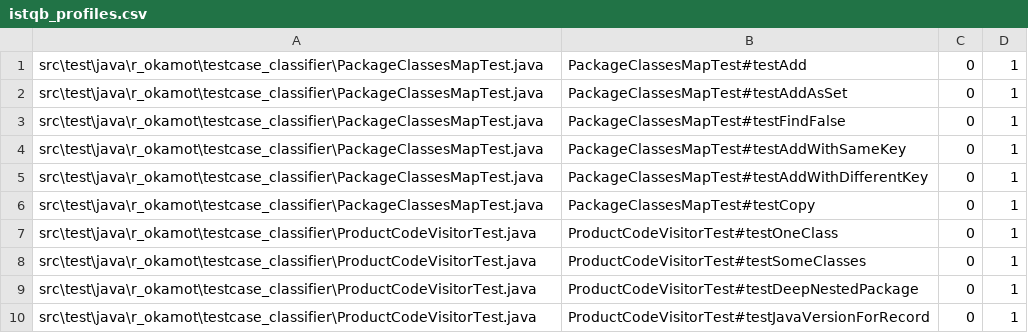
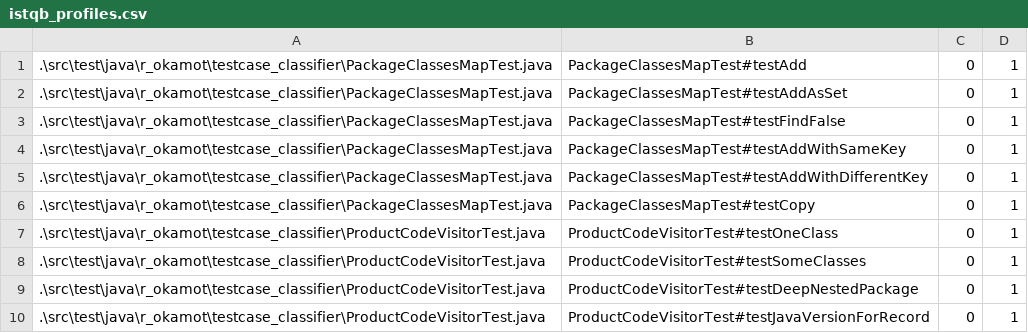
Before and after one commit to Ryu-Okamoto/testcase_classifier, a CSV file: self_output/istqb_profiles.csv, drawn as a sheet.

```diff
--- a/self_output/istqb_profiles.csv
+++ b/self_output/istqb_profiles.csv
@@ -1,10 +1,10 @@
-src\test\java\r_okamot\testcase_classifier\PackageClassesMapTest.java,PackageClassesMapTest#testAdd,0,1
-src\test\java\r_okamot\testcase_classifier\PackageClassesMapTest.java,PackageClassesMapTest#testAddAsSet,0,1
-src\test\java\r_okamot\testcase_classifier\PackageClassesMapTest.java,PackageClassesMapTest#testFindFalse,0,1
-src\test\java\r_okamot\testcase_classifier\PackageClassesMapTest.java,PackageClassesMapTest#testAddWithSameKey,0,1
-src\test\java\r_okamot\testcase_classifier\PackageClassesMapTest.java,PackageClassesMapTest#testAddWithDifferentKey,0,1
-src\test\java\r_okamot\testcase_classifier\PackageClassesMapTest.java,PackageClassesMapTest#testCopy,0,1
-src\test\java\r_okamot\testcase_classifier\ProductCodeVisitorTest.java,ProductCodeVisitorTest#testOneClass,0,1
-src\test\java\r_okamot\testcase_classifier\ProductCodeVisitorTest.java,ProductCodeVisitorTest#testSomeClasses,0,1
-src\test\java\r_okamot\testcase_classifier\ProductCodeVisitorTest.java,ProductCodeVisitorTest#testDeepNestedPackage,0,1
-src\test\java\r_okamot\testcase_classifier\ProductCodeVisitorTest.java,ProductCodeVisitorTest#testJavaVersionForRecord,0,1
+.\src\test\java\r_okamot\testcase_classifier\PackageClassesMapTest.java,PackageClassesMapTest#testAdd,0,1
+.\src\test\java\r_okamot\testcase_classifier\PackageClassesMapTest.java,PackageClassesMapTest#testAddAsSet,0,1
+.\src\test\java\r_okamot\testcase_classifier\PackageClassesMapTest.java,PackageClassesMapTest#testFindFalse,0,1
+.\src\test\java\r_okamot\testcase_classifier\PackageClassesMapTest.java,PackageClassesMapTest#testAddWithSameKey,0,1
+.\src\test\java\r_okamot\testcase_classifier\PackageClassesMapTest.java,PackageClassesMapTest#testAddWithDifferentKey,0,1
+.\src\test\java\r_okamot\testcase_classifier\PackageClassesMapTest.java,PackageClassesMapTest#testCopy,0,1
+.\src\test\java\r_okamot\testcase_classifier\ProductCodeVisitorTest.java,ProductCodeVisitorTest#testOneClass,0,1
+.\src\test\java\r_okamot\testcase_classifier\ProductCodeVisitorTest.java,ProductCodeVisitorTest#testSomeClasses,0,1
+.\src\test\java\r_okamot\testcase_classifier\ProductCodeVisitorTest.java,ProductCodeVisitorTest#testDeepNestedPackage,0,1
+.\src\test\java\r_okamot\testcase_classifier\ProductCodeVisitorTest.java,ProductCodeVisitorTest#testJavaVersionForRecord,0,1
```
Also changed, not shown: self_output/all_profiles.csv, self_output/dev_profiles.csv, 5 other files.
